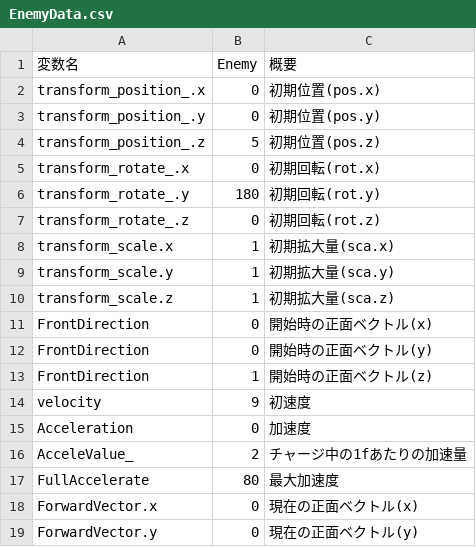
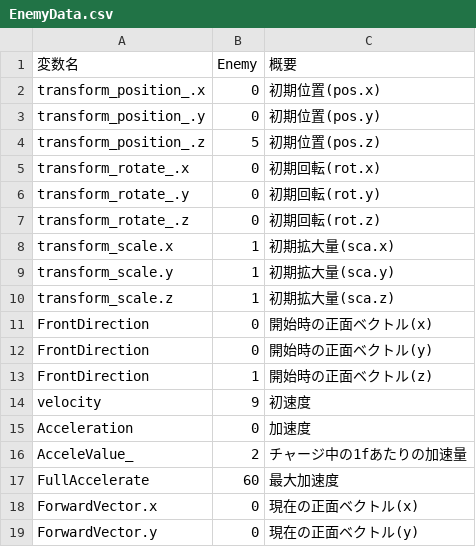
Before and after one commit to w4145n784q0/SpinLamb, a CSV file: Assets/CSVdata/EnemyData.csv, drawn as a sheet; only a part is shown.

```diff
--- a/Assets/CSVdata/EnemyData.csv
+++ b/Assets/CSVdata/EnemyData.csv
@@ -5,3 +5,3 @@ transform_position_.z,5,初期位置(pos.z)
 transform_rotate_.x,0,初期回転(rot.x)
-transform_rotate_.y,180,初期回転(rot.y)
+transform_rotate_.y,0,初期回転(rot.y)
 transform_rotate_.z,0,初期回転(rot.z)
@@ -16,3 +16,3 @@ Acceleration,0,加速度
 AcceleValue_,2,チャージ中の1fあたりの加速量
-FullAccelerate,80,最大加速度
+FullAccelerate,60,最大加速度
 ForwardVector.x,0,現在の正面ベクトル(x)
```
Also changed, not shown: 8 other files.
